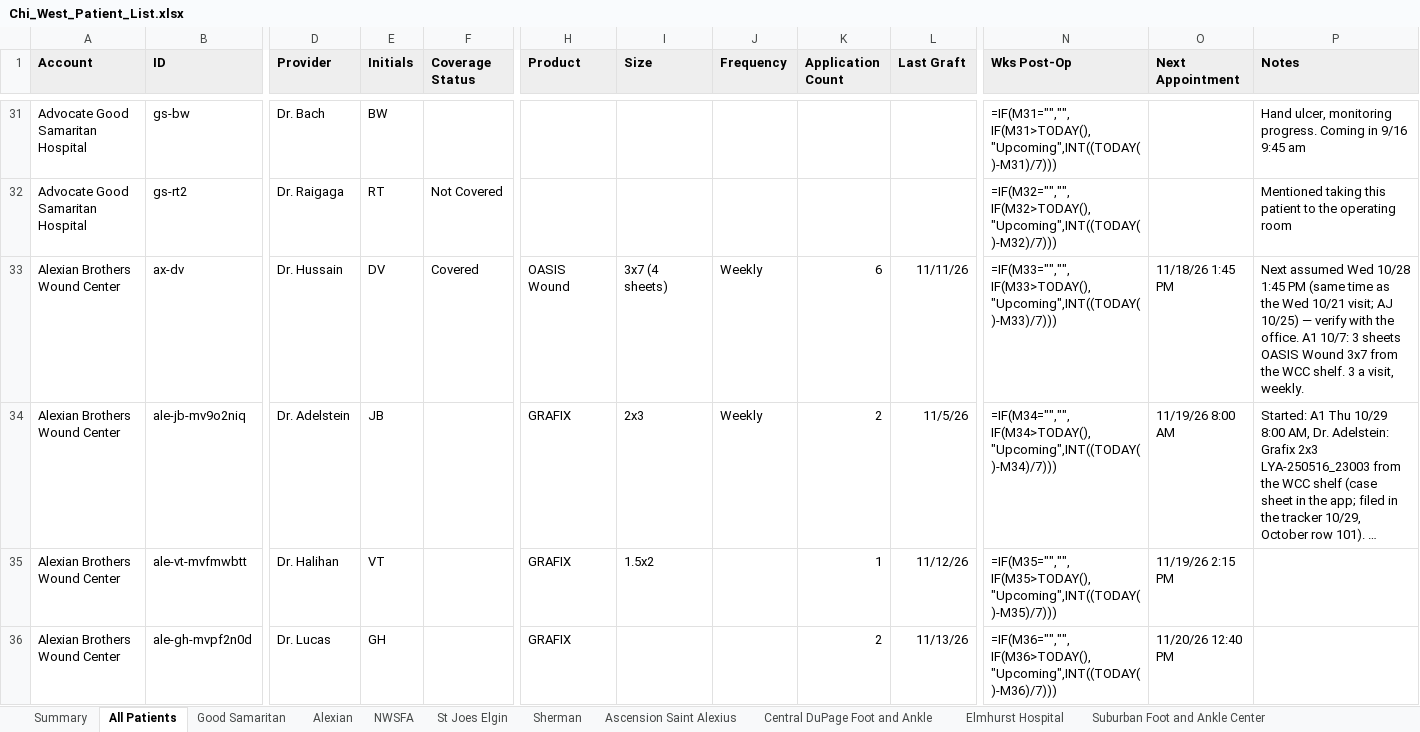
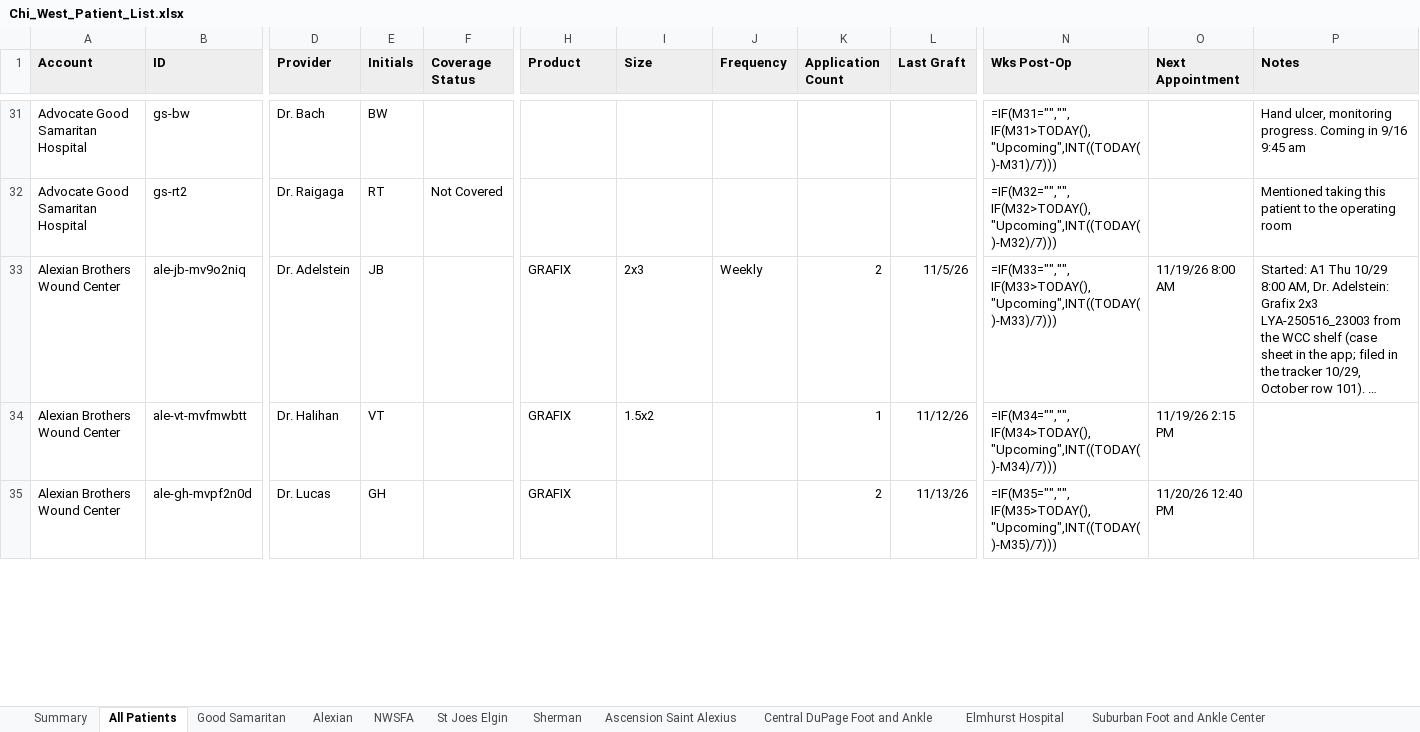
Before and after one commit to ajpeterson113/Graft-Tracker, an Excel workbook: Chi_West_Patient_List.xlsx, sheet All Patients, drawn as a sheet; only a part is shown, gaps mark what is left out; long unchanged cells end in …; values as stored, in another font and other column widths than the file's, no borders; formulas without a stored value are shown as written; removed rows and columns are numbered as before the commit, all else as after; rows hold the shown columns only; the diff covers the shown part only; the diff names each change by its address in the sheet, - before the commit and + after, or states it on an @@ line.

```diff
--- a/Chi_West_Patient_List.xlsx (sheet All Patients)
+++ b/Chi_West_Patient_List.xlsx (sheet All Patients)
-row 33: Alexian Brothers Wound Center | ax-dv | Dr. Hussain | DV | Covered | OASIS Wound | 3x7 (4 sheets) | Weekly | 6 | 11/11/26 | =IF(M33="","",IF(M33>TODAY(),"Upcoming",INT((TODAY()-M33)/7))) | 11/18/26 1:45 PM | Next assumed Wed 10/28 1:45 PM (same time as the Wed 10/21 visit; AJ 10/25) — verify with the office. A1 10/7: 3 sheets OASIS Wound 3x7 from the WCC shelf. 3 a visit, weekly.
-N33 (Wks Post-Op): =IF(M34="","",IF(M34>TODAY(),"Upcoming",INT((TODAY()-M34)/7)))
+N33 (Wks Post-Op): =IF(M33="","",IF(M33>TODAY(),"Upcoming",INT((TODAY()-M33)/7)))
-N34 (Wks Post-Op): =IF(M35="","",IF(M35>TODAY(),"Upcoming",INT((TODAY()-M35)/7)))
+N34 (Wks Post-Op): =IF(M34="","",IF(M34>TODAY(),"Upcoming",INT((TODAY()-M34)/7)))
-N35 (Wks Post-Op): =IF(M36="","",IF(M36>TODAY(),"Upcoming",INT((TODAY()-M36)/7)))
+N35 (Wks Post-Op): =IF(M35="","",IF(M35>TODAY(),"Upcoming",INT((TODAY()-M35)/7)))
```
Also changed, not shown: 1 added row and 8 edited cells elsewhere in this sheet, sheet Alexian, sheet Follow-ups, sheet Application Log, 16 other files.
